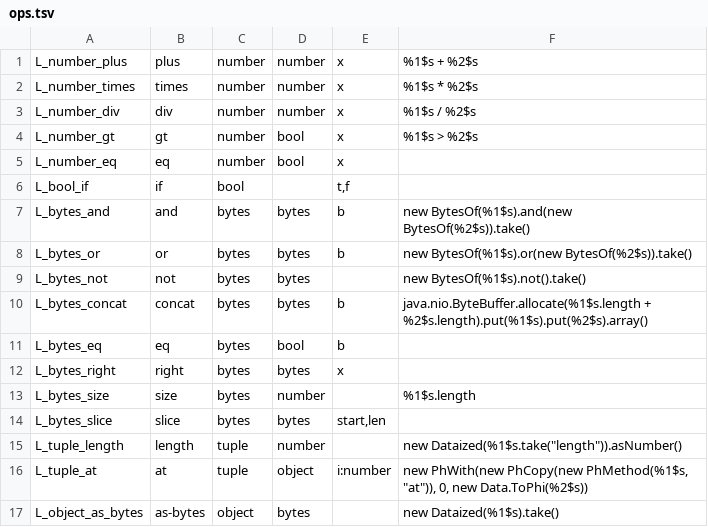
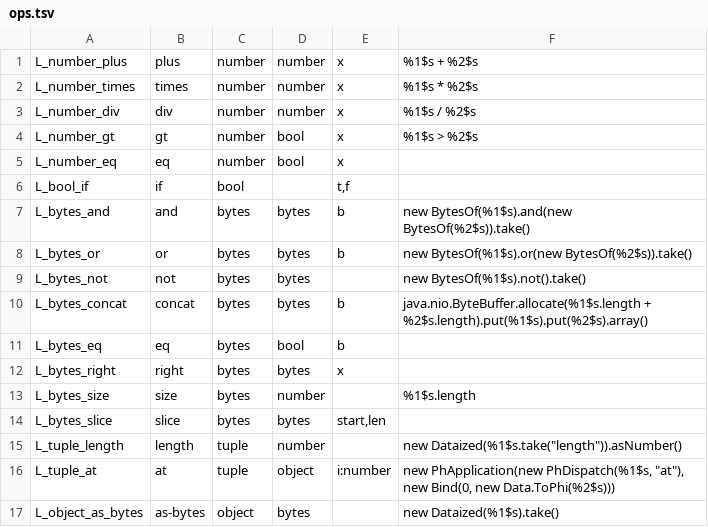
Before and after one commit to maxonfjvipon/eo, a TSV file: eo-lowering/src/main/resources/org/eolang/lowering/ops.tsv, drawn as a sheet.

```diff
--- a/eo-lowering/src/main/resources/org/eolang/lowering/ops.tsv
+++ b/eo-lowering/src/main/resources/org/eolang/lowering/ops.tsv
@@ -15,3 +15,3 @@ L_bytes_slice	slice	bytes	bytes	start,len
 L_tuple_length	length	tuple	number		new Dataized(%1$s.take("length")).asNumber()
-L_tuple_at	at	tuple	object	i:number	new PhWith(new PhCopy(new PhMethod(%1$s, "at")), 0, new Data.ToPhi(%2$s))
+L_tuple_at	at	tuple	object	i:number	new PhApplication(new PhDispatch(%1$s, "at"), new Bind(0, new Data.ToPhi(%2$s)))
 L_object_as_bytes	as-bytes	object	bytes		new Dataized(%1$s).take()
```
Also changed, not shown: 35 other files.
